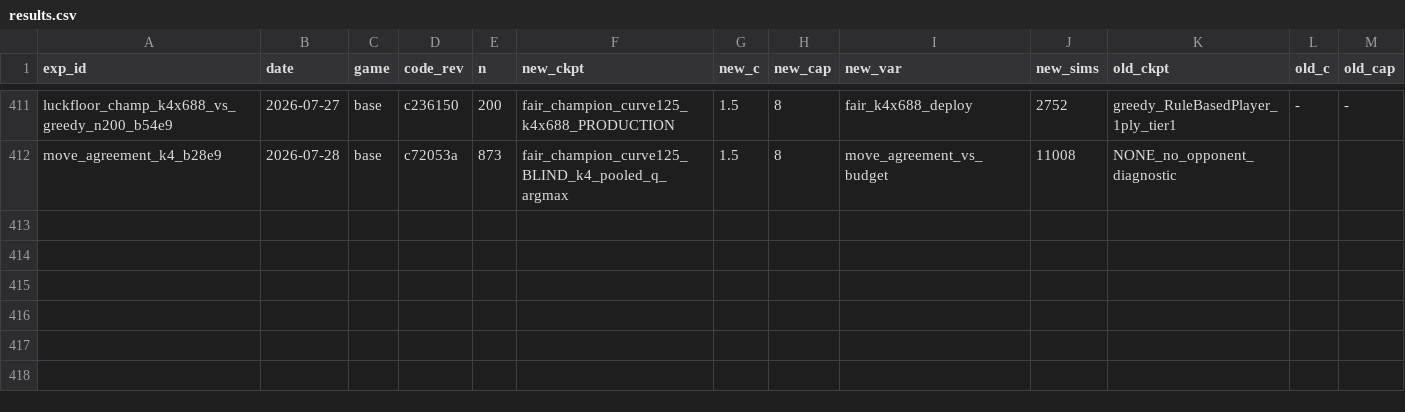
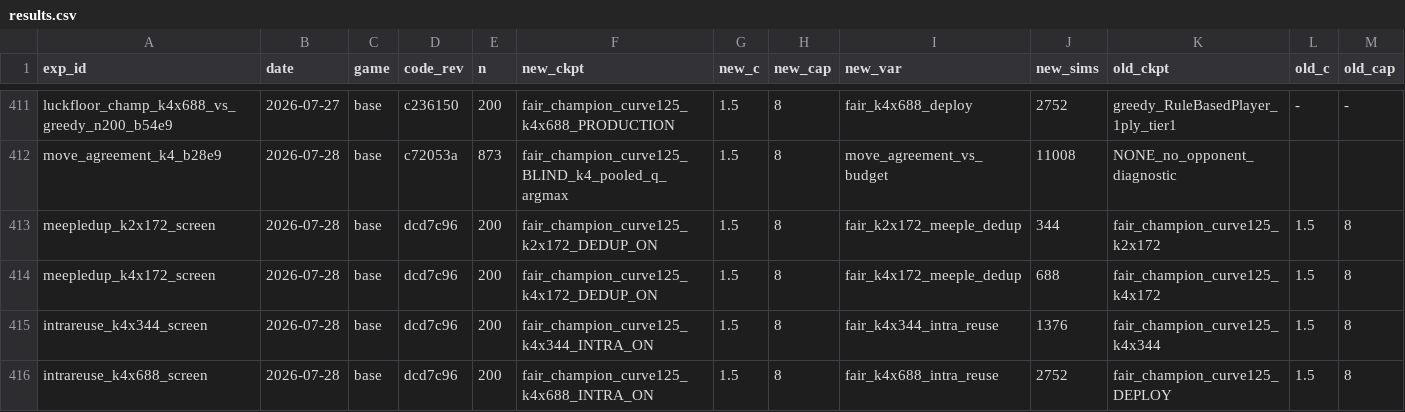
Before and after one commit to dentaljosh/carcassone, a CSV file: experiments/results.csv, drawn as a sheet; only a part is shown, gaps mark what is left out; rows hold the shown columns only; the diff names each change by its address in the sheet, - before the commit and + after, or states it on an @@ line.

```diff
--- a/experiments/results.csv
+++ b/experiments/results.csv
+row 413: meepledup_k2x172_screen | 2026-07-28 | base | dcd7c96 | 200 | fair_champion_curve125_k2x172_DEDUP_ON | 1.5 | 8 | fair_k2x172_meeple_dedup | 344 | fair_champion_curve125_k2x172 | 1.5 | 8
+row 414: meepledup_k4x172_screen | 2026-07-28 | base | dcd7c96 | 200 | fair_champion_curve125_k4x172_DEDUP_ON | 1.5 | 8 | fair_k4x172_meeple_dedup | 688 | fair_champion_curve125_k4x172 | 1.5 | 8
+row 415: intrareuse_k4x344_screen | 2026-07-28 | base | dcd7c96 | 200 | fair_champion_curve125_k4x344_INTRA_ON | 1.5 | 8 | fair_k4x344_intra_reuse | 1376 | fair_champion_curve125_k4x344 | 1.5 | 8
+row 416: intrareuse_k4x688_screen | 2026-07-28 | base | dcd7c96 | 200 | fair_champion_curve125_k4x688_INTRA_ON | 1.5 | 8 | fair_k4x688_intra_reuse | 2752 | fair_champion_curve125_DEPLOY | 1.5 | 8
```
Also changed, not shown: 8 other files.
